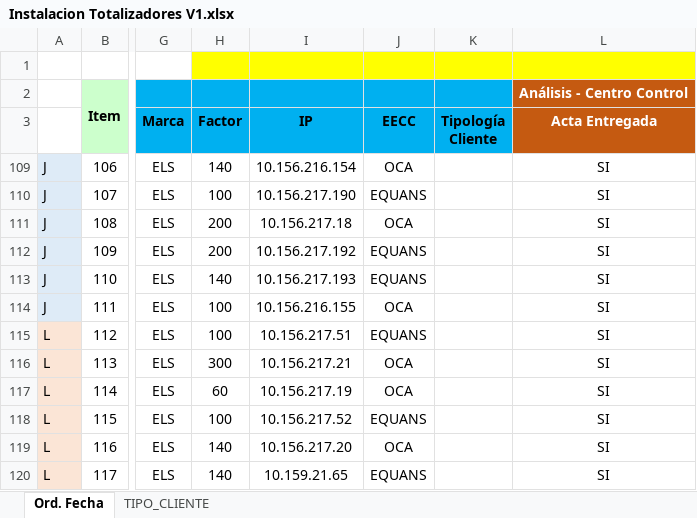
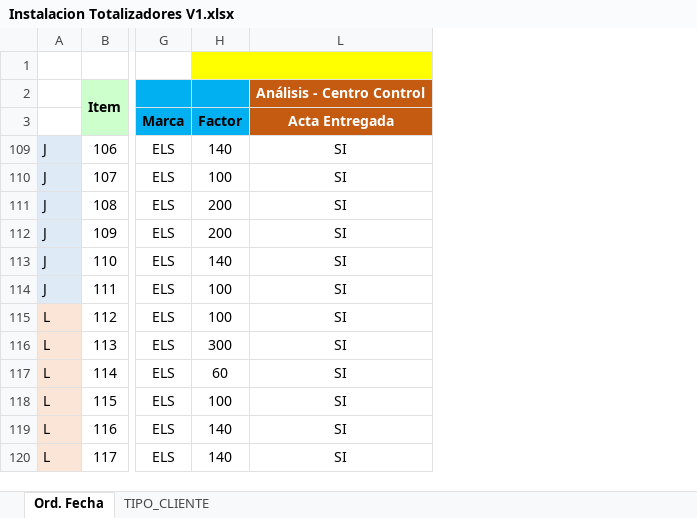
Before and after one commit to teching-ti/proyecto_totalizadores_enel, an Excel workbook: archivos_importantes/Instalacion Totalizadores V1.xlsx, sheet Ord. Fecha, drawn as a sheet; only a part is shown, gaps mark what is left out; values as stored, in another font and other column widths than the file's, no borders; conditional formats not drawn; the diff names each change by its address in the sheet, - before the commit and + after, or states it on an @@ line.

```diff
--- a/archivos_importantes/Instalacion Totalizadores V1.xlsx (sheet Ord. Fecha)
+++ b/archivos_importantes/Instalacion Totalizadores V1.xlsx (sheet Ord. Fecha)
@@ column I (IP) hidden, rows 109-120: 10.156.216.154 | 10.156.217.190 | 10.156.217.18 | 10.156.217.192 | 10.156.217.193 | 10.156.216.155 | 10.156.217.51 | 10.156.217.21 | 10.156.217.19 | 10.156.217.52 | 10.156.217.20 | 10.159.21.65 @@
@@ column J (EECC) hidden, rows 109-120: OCA | EQUANS | OCA | EQUANS | EQUANS | OCA | EQUANS | OCA | OCA | EQUANS | OCA | EQUANS @@
@@ column K (Tipología Cliente) hidden, empty @@
```
Also changed, not shown: 4 other files.
